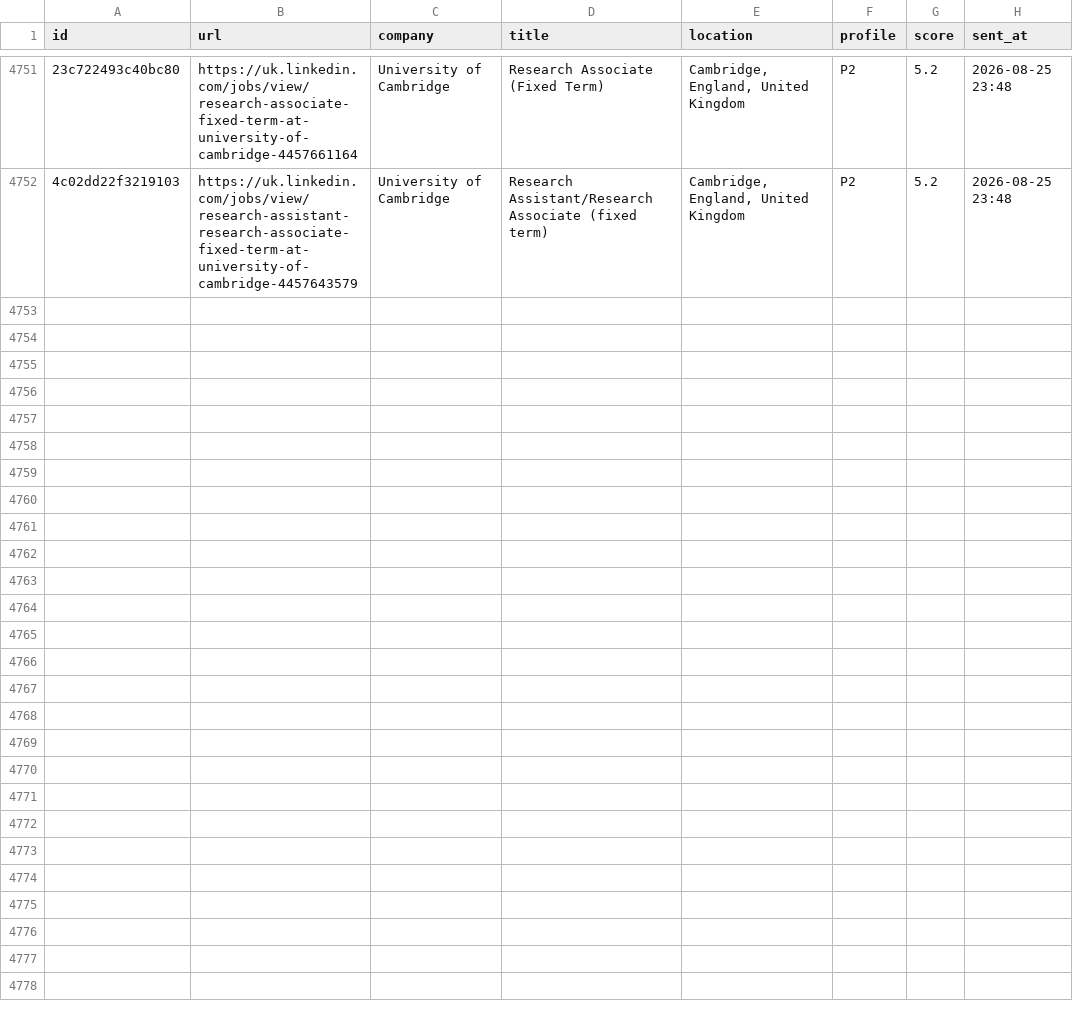
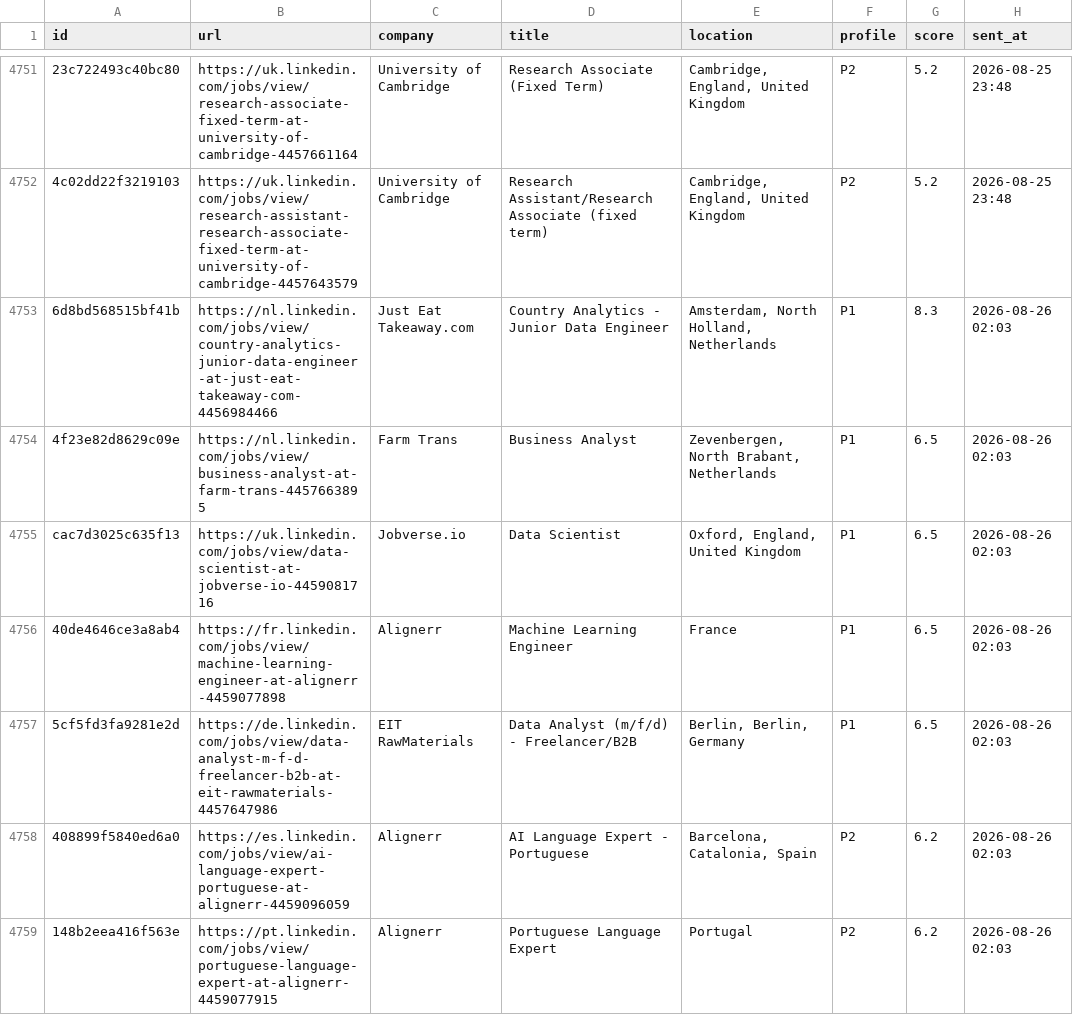
Before and after one commit to semihalperdundar/career-ops-agent, a TSV file: data/telegram-sent.tsv, drawn as a sheet; only a part is shown, gaps mark what is left out; the diff covers the shown part only; the diff names each change by its address in the sheet, - before the commit and + after, or states it on an @@ line.

```diff
--- a/data/telegram-sent.tsv
+++ b/data/telegram-sent.tsv
+row 4753: 6d8bd568515bf41b | https://nl.linkedin.com/jobs/view/country-analytics-junior-data-engineer-at-just-eat-takeaway-com-4456984466 | Just Eat Takeaway.com | Country Analytics - Junior Data Engineer | Amsterdam, North Holland, Netherlands | P1 | 8.3 | 2026-08-26 02:03
+row 4754: 4f23e82d8629c09e | https://nl.linkedin.com/jobs/view/business-analyst-at-farm-trans-4457663895 | Farm Trans | Business Analyst | Zevenbergen, North Brabant, Netherlands | P1 | 6.5 | 2026-08-26 02:03
+row 4755: cac7d3025c635f13 | https://uk.linkedin.com/jobs/view/data-scientist-at-jobverse-io-4459081716 | Jobverse.io | Data Scientist | Oxford, England, United Kingdom | P1 | 6.5 | 2026-08-26 02:03
+row 4756: 40de4646ce3a8ab4 | https://fr.linkedin.com/jobs/view/machine-learning-engineer-at-alignerr-4459077898 | Alignerr | Machine Learning Engineer | France | P1 | 6.5 | 2026-08-26 02:03
+row 4757: 5cf5fd3fa9281e2d | https://de.linkedin.com/jobs/view/data-analyst-m-f-d-freelancer-b2b-at-eit-rawmaterials-4457647986 | EIT RawMaterials | Data Analyst (m/f/d) - Freelancer/B2B | Berlin, Berlin, Germany | P1 | 6.5 | 2026-08-26 02:03
+row 4758: 408899f5840ed6a0 | https://es.linkedin.com/jobs/view/ai-language-expert-portuguese-at-alignerr-4459096059 | Alignerr | AI Language Expert - Portuguese | Barcelona, Catalonia, Spain | P2 | 6.2 | 2026-08-26 02:03
+row 4759: 148b2eea416f563e | https://pt.linkedin.com/jobs/view/portuguese-language-expert-at-alignerr-4459077915 | Alignerr | Portuguese Language Expert | Portugal | P2 | 6.2 | 2026-08-26 02:03
```
Also changed, not shown: 7 added rows elsewhere in this file, data/telegram-archive.tsv, 2 other files.
